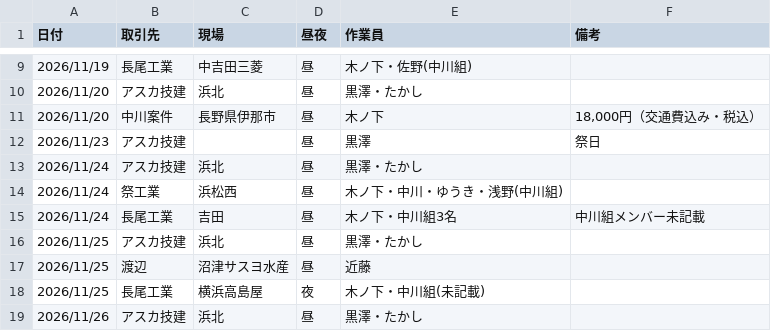
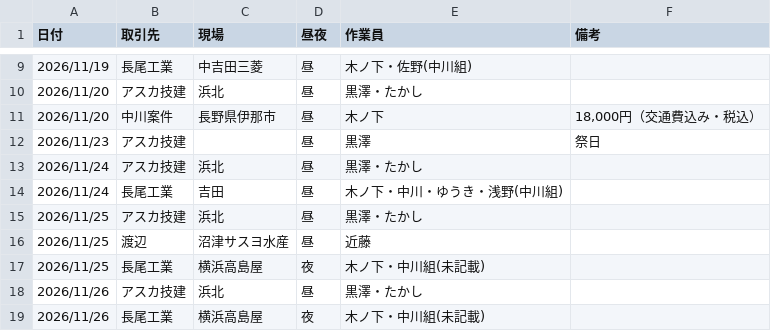
Before and after one commit to vogue2005-glitch/tsg-accounting, a CSV file: data/2026-11_予定.csv, drawn as a sheet; only a part is shown, gaps mark what is left out; the shorter side is filled out with more unchanged rows.

```diff
--- a/data/2026-11_予定.csv
+++ b/data/2026-11_予定.csv
@@ -13,4 +13,3 @@
 2026/11/24,アスカ技建,浜北,昼,黒澤・たかし,
-2026/11/24,祭工業,浜松西,昼,木ノ下・中川・ゆうき・浅野(中川組),
-2026/11/24,長尾工業,吉田,昼,木ノ下・中川組3名,中川組メンバー未記載
+2026/11/24,長尾工業,吉田,昼,木ノ下・中川・ゆうき・浅野(中川組),
 2026/11/25,アスカ技建,浜北,昼,黒澤・たかし,
```
Also changed, not shown: data/2026-11_見込み.csv.
